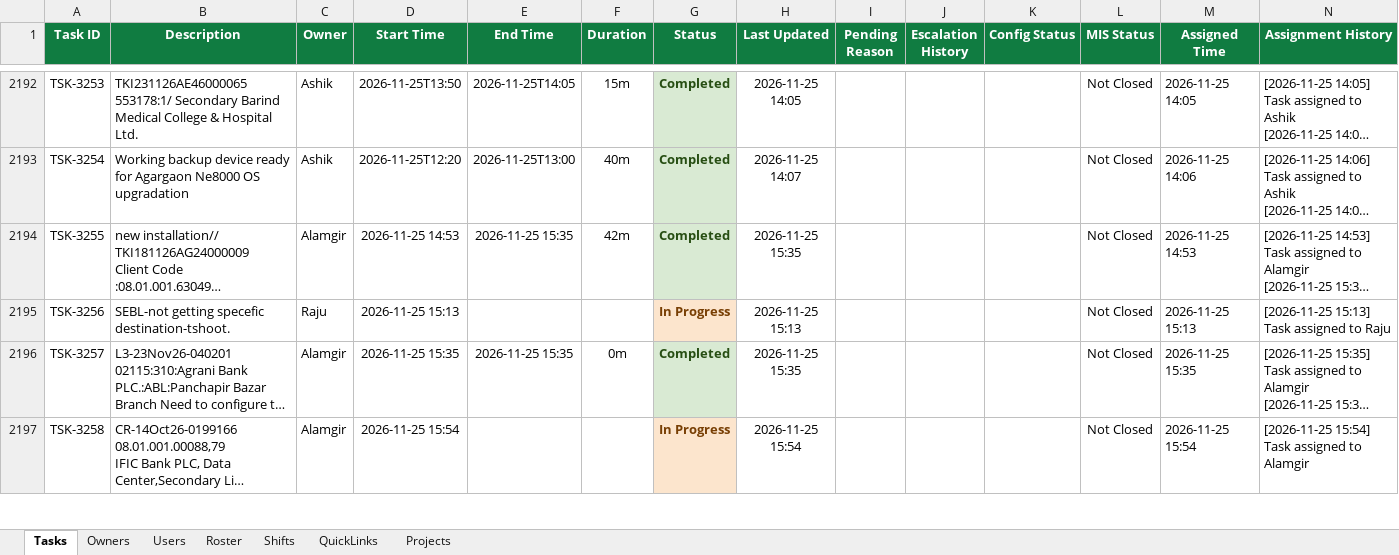
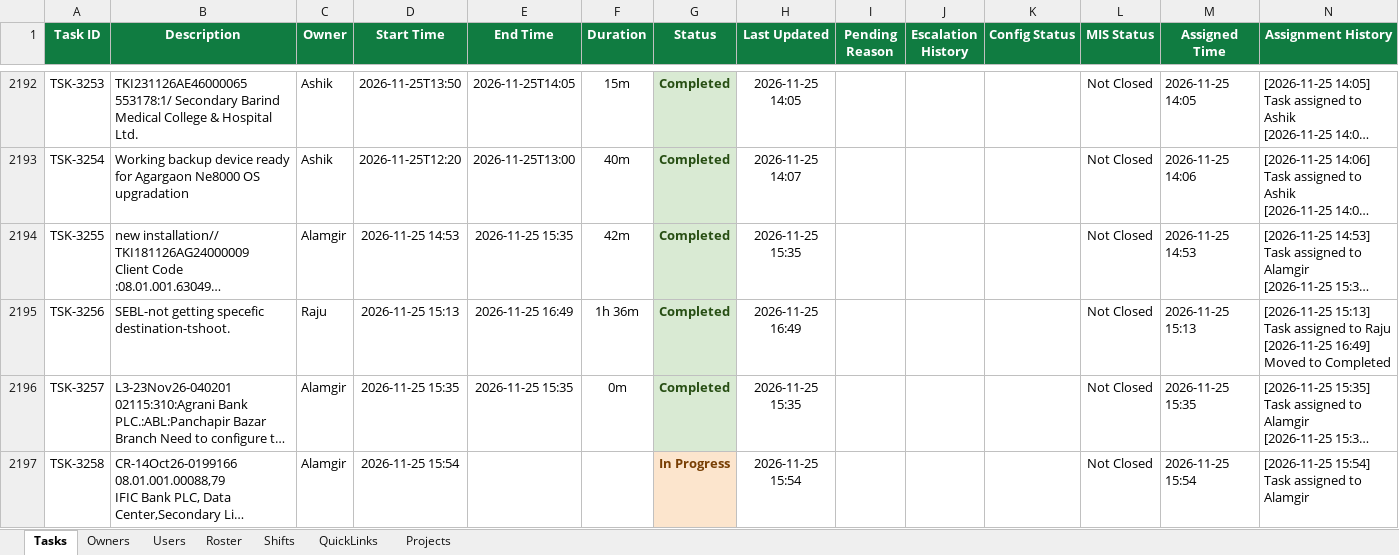
Before and after one commit to minhajuddin89/NGNC-Dashboard, an Excel workbook: tasks.xlsx, sheet Tasks, drawn as a sheet; only a part is shown, gaps mark what is left out; long unchanged cells end in …; values as stored, in another font and other column widths than the file's, no borders; ↵ is a line break in a cell; the diff covers the shown part only; the diff names each change by its address in the sheet, - before the commit and + after, or states it on an @@ line.

```diff
--- a/tasks.xlsx (sheet Tasks)
+++ b/tasks.xlsx (sheet Tasks)
-E2195 (End Time): (empty)
+E2195 (End Time): 2026-11-25 16:49
-F2195 (Duration): (empty)
+F2195 (Duration): 1h 36m
-G2195 (Status): In Progress
+G2195 (Status): Completed
@@ G2195 fill: #FCE5CD → #D9EAD3, text colour: #783F04 → #274E13 @@
-H2195 (Last Updated): 2026-11-25 15:13
+H2195 (Last Updated): 2026-11-25 16:49
-N2195 (Assignment History): …to Raju
+N2195 (Assignment History): …to Raju ↵ [2026-11-25 16:49] Moved to Completed
```
Also changed, not shown: 2 added rows, 5 edited cells and cell formats elsewhere in this sheet.
